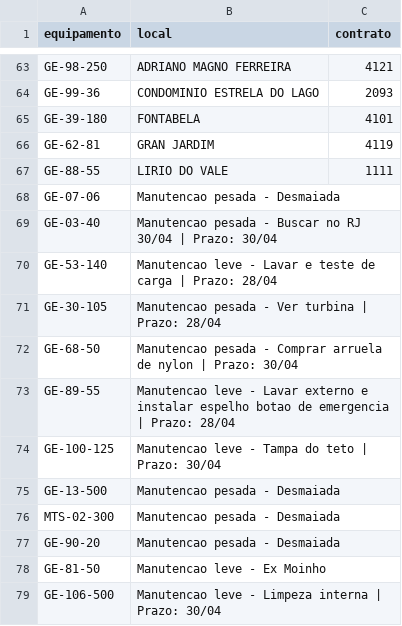
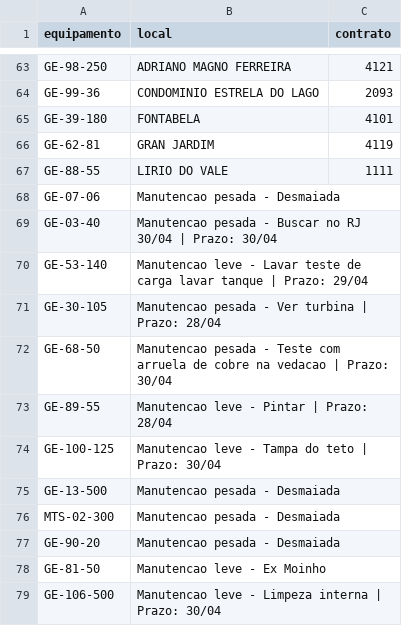
Before and after one commit to milwardarthur-prog/Controle-manuten-o, a CSV file: dados.csv, drawn as a sheet; only a part is shown, gaps mark what is left out.

Commit message:
Add files via upload

```diff
--- a/dados.csv
+++ b/dados.csv
@@ -69,6 +69,6 @@ GE-07-06,Manutencao pesada - Desmaiada,
 GE-03-40,Manutencao pesada - Buscar no RJ 30/04 | Prazo: 30/04,
-GE-53-140,Manutencao leve - Lavar e teste de carga | Prazo: 28/04,
+GE-53-140,Manutencao leve - Lavar teste de carga lavar tanque | Prazo: 29/04,
 GE-30-105,Manutencao pesada - Ver turbina | Prazo: 28/04,
-GE-68-50,Manutencao pesada - Comprar arruela de nylon | Prazo: 30/04,
-GE-89-55,Manutencao leve - Lavar externo e instalar espelho botao de emergencia | Prazo: 28/04,
+GE-68-50,Manutencao pesada - Teste com arruela de cobre na vedacao | Prazo: 30/04,
+GE-89-55,Manutencao leve - Pintar | Prazo: 28/04,
 GE-100-125,Manutencao leve - Tampa do teto | Prazo: 30/04,
```
